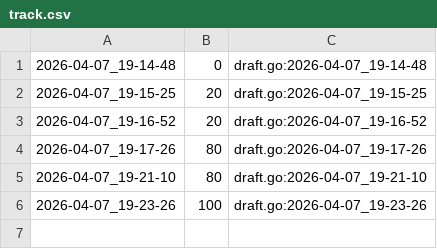
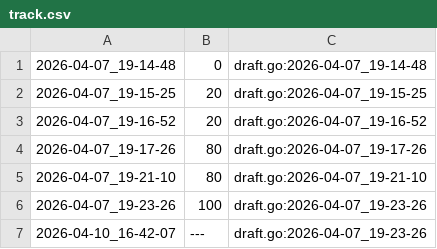
Before and after one commit to qxcode-course/ed-seg-bloco-a-Lazzure07, a CSV file: .tko/track/ed@fuga/track.csv, drawn as a sheet; the diff names each change by its address in the sheet, - before the commit and + after, or states it on an @@ line.

```diff
--- a/.tko/track/ed@fuga/track.csv
+++ b/.tko/track/ed@fuga/track.csv
+row 7: 2026-04-10_16-42-07 | --- | draft.go:2026-04-07_19-23-26
```
Also changed, not shown: 27 other files.
